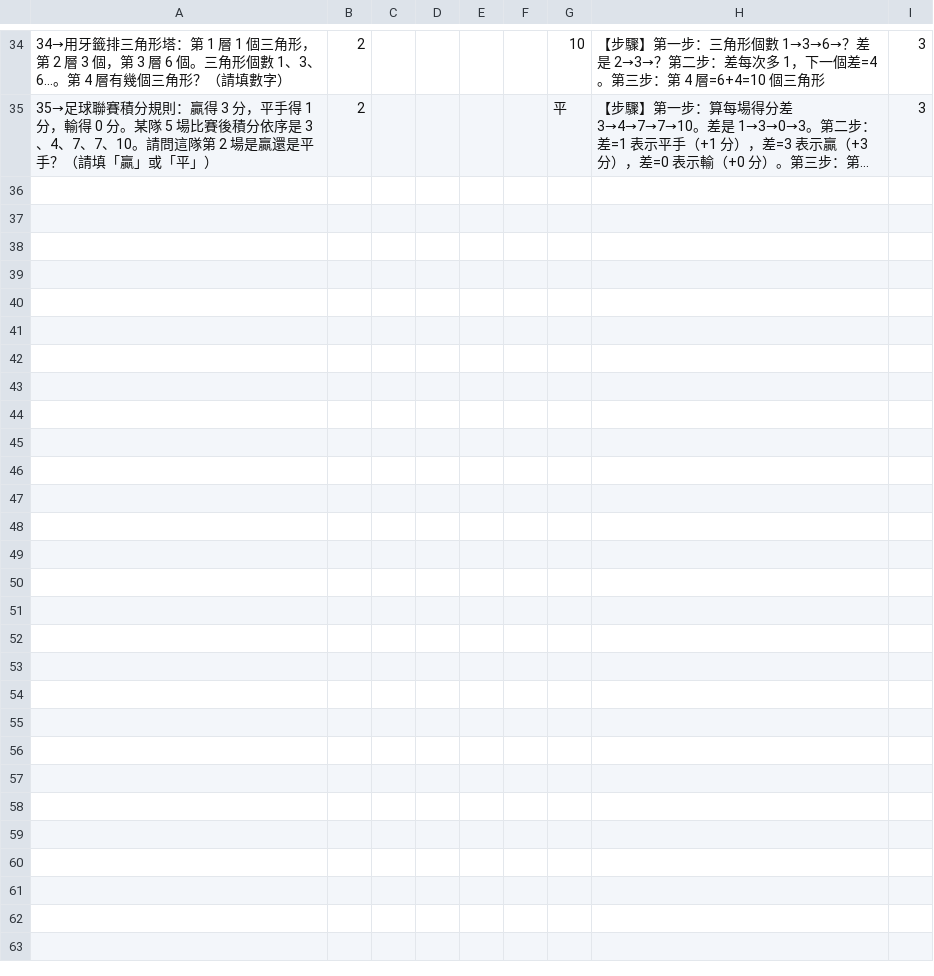
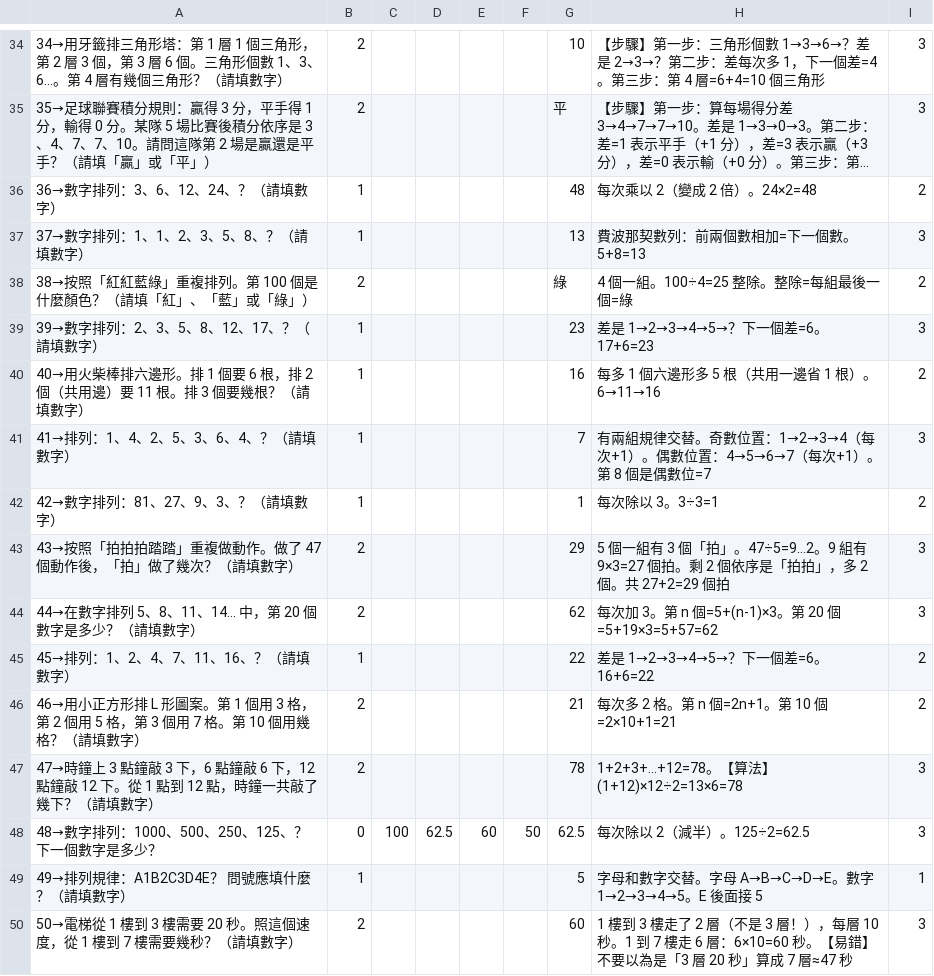
Before and after one commit to GsirGinRay/Englsih-csv-test, a CSV file: math-csv/unit3-尋找規律.csv, drawn as a sheet; only a part is shown, gaps mark what is left out; long unchanged cells end in …; the diff names each change by its address in the sheet, - before the commit and + after, or states it on an @@ line.

```diff
--- a/math-csv/unit3-尋找規律.csv
+++ b/math-csv/unit3-尋找規律.csv
+row 36: 36→數字排列：3、6、12、24、？（請填數字） | 1 |  |  |  |  | 48 | 每次乘以 2（變成 2 倍）。24×2=48 | 2
+row 37: 37→數字排列：1、1、2、3、5、8、？（請填數字） | 1 |  |  |  |  | 13 | 費波那契數列：前兩個數相加=下一個數。5+8=13 | 3
+row 38: 38→按照「紅紅藍綠」重複排列。第 100 個是什麼顏色？（請填「紅」、「藍」或「綠」） | 2 |  |  |  |  | 綠 | 4 個一組。100÷4=25 整除。整除=每組最後一個=綠 | 2
+row 39: 39→數字排列：2、3、5、8、12、17、？（請填數字） | 1 |  |  |  |  | 23 | 差是 1→2→3→4→5→？下一個差=6。17+6=23 | 3
+row 40: 40→用火柴棒排六邊形。排 1 個要 6 根，排 2 個（共用邊）要 11 根。排 3 個要幾根？（請填數字） | 1 |  |  |  |  | 16 | 每多 1 個六邊形多 5 根（共用一邊省 1 根）。6→11→16 | 2
+row 41: 41→排列：1、4、2、5、3、6、4、？（請填數字） | 1 |  |  |  |  | 7 | 有兩組規律交替。奇數位置：1→2→3→4（每次+1）。偶數位置：4→5→6→7（每次+1）。第 8 個是偶數位=7 | 3
+row 42: 42→數字排列：81、27、9、3、？（請填數字） | 1 |  |  |  |  | 1 | 每次除以 3。3÷3=1 | 2
+row 43: 43→按照「拍拍拍踏踏」重複做動作。做了 47 個動作後，「拍」做了幾次？（請填數字） | 2 |  |  |  |  | 29 | 5 個一組有 3 個「拍」。47÷5=9...2。9 組有 9×3=27 個拍。剩 2 個依序是「拍拍」，多 2 個。共 27+2=29 個拍 | 3
+row 44: 44→在數字排列 5、8、11、14... 中，第 20 個數字是多少？（請填數字） | 2 |  |  |  |  | 62 | 每次加 3。第 n 個=5+(n-1)×3。第 20 個=5+19×3=5+57=62 | 3
+row 45: 45→排列：1、2、4、7、11、16、？（請填數字） | 1 |  |  |  |  | 22 | 差是 1→2→3→4→5→？下一個差=6。16+6=22 | 2
+row 46: 46→用小正方形排 L 形圖案。第 1 個用 3 格，第 2 個用 5 格，第 3 個用 7 格。第 10 個用幾格？（請填數字） | 2 |  |  |  |  | 21 | 每次多 2 格。第 n 個=2n+1。第 10 個=2×10+1=21 | 2
+row 47: 47→時鐘上 3 點鐘敲 3 下，6 點鐘敲 6 下，12 點鐘敲 12 下。從 1 點到 12 點，時鐘一共敲了幾下？（請填數字） | 2 |  |  |  |  | 78 | 1+2+3+...+12=78。【算法】(1+12)×12÷2=13×6=78 | 3
+row 48: 48→數字排列：1000、500、250、125、？ 下一個數字是多少？ | 0 | 100 | 62.5 | 60 | 50 | 62.5 | 每次除以 2（減半）。125÷2=62.5 | 3
+row 49: 49→排列規律：A1B2C3D4E？ 問號應填什麼？（請填數字） | 1 |  |  |  |  | 5 | 字母和數字交替。字母 A→B→C→D→E。數字 1→2→3→4→5。E 後面接 5 | 1
+row 50: 50→電梯從 1 樓到 3 樓需要 20 秒。照這個速度，從 1 樓到 7 樓需要幾秒？（請填數字） | 2 |  |  |  |  | 60 | 1 樓到 3 樓走了 2 層（不是 3 層！），每層 10 秒。1 到 7 樓走 6 層：6×10=60 秒。【易錯】不要以為是「3 層 20 秒」算成 7 層≈47 秒 | 3
```
Also changed, not shown: math-csv/unit1-分數的加減.csv, math-csv/unit2-除法.csv, 4 other files.
